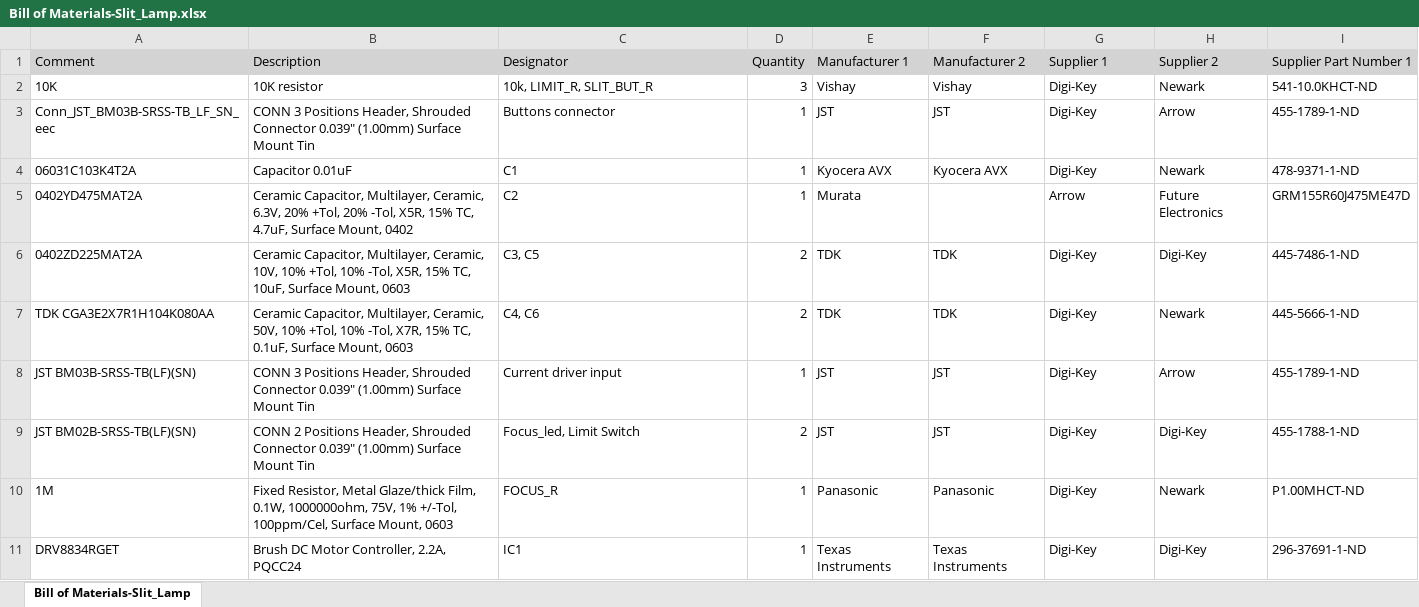
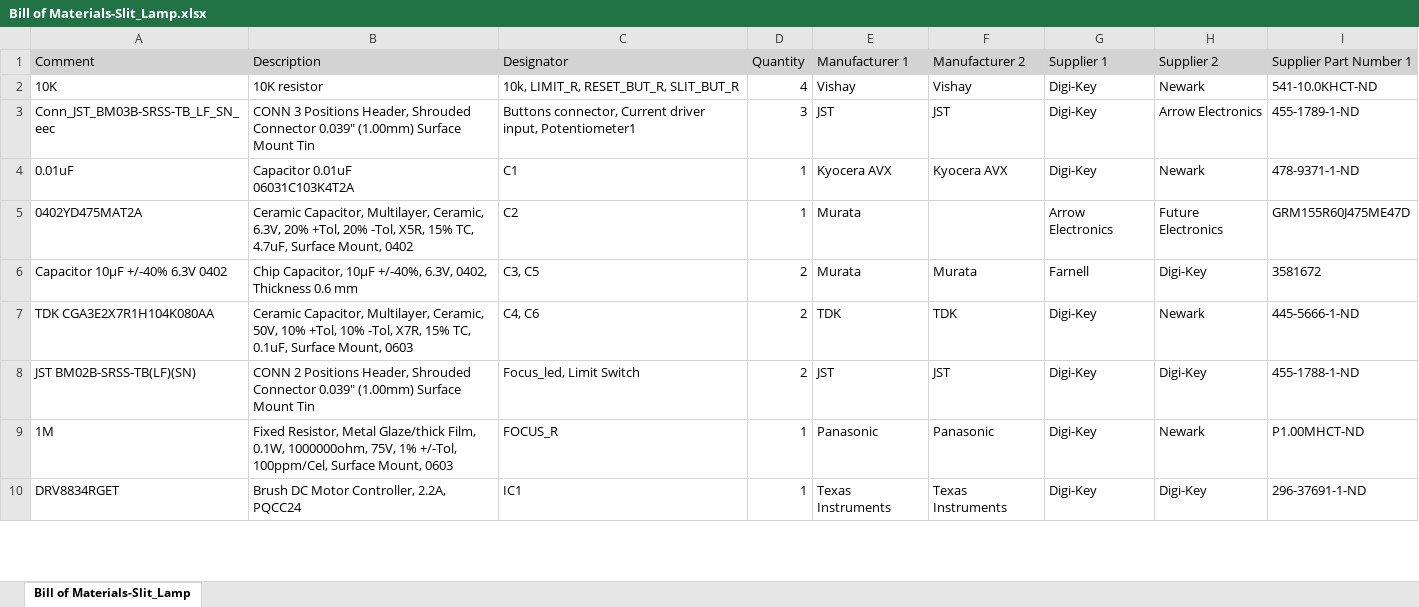
Before and after one commit to jesim272/Slit_Lamp, an Excel workbook: Project Outputs for Slit_Lamp/BOM/Bill of Materials-Slit_Lamp.xlsx, sheet Bill of Materials-Slit_Lamp, drawn as a sheet; only a part is shown; values as stored, in another font and other column widths than the file's, no borders; ↵ is a line break in a cell; the diff covers the shown part only; the diff names each change by its address in the sheet, - before the commit and + after, or states it on an @@ line.

Commit message:
Jesi: Slit Lamp Final Version (10/29/2020)

```diff
--- a/Project Outputs for Slit_Lamp/BOM/Bill of Materials-Slit_Lamp.xlsx (sheet Bill of Materials-Slit_Lamp)
+++ b/Project Outputs for Slit_Lamp/BOM/Bill of Materials-Slit_Lamp.xlsx (sheet Bill of Materials-Slit_Lamp)
-C2 (Designator): 10k, LIMIT_R, SLIT_BUT_R
+C2 (Designator): 10k, LIMIT_R, RESET_BUT_R, SLIT_BUT_R
-D2 (Quantity): 3
+D2 (Quantity): 4
-C3 (Designator): Buttons connector
+C3 (Designator): Buttons connector, Current driver input, Potentiometer1
-D3 (Quantity): 1
+D3 (Quantity): 3
-H3 (Supplier 2): Arrow
+H3 (Supplier 2): Arrow Electronics
-A4 (Comment): 06031C103K4T2A
+A4 (Comment): 0.01uF
-B4 (Description): Capacitor 0.01uF
+B4 (Description): Capacitor 0.01uF ↵ 06031C103K4T2A
-G5 (Supplier 1): Arrow
+G5 (Supplier 1): Arrow Electronics
-A6 (Comment): 0402ZD225MAT2A
+A6 (Comment): Capacitor 10µF +/-40% 6.3V 0402
-B6 (Description): Ceramic Capacitor, Multilayer, Ceramic, 10V, 10% +Tol, 10% -Tol, X5R, 15% TC, 10uF, Surface Mount, 0603
+B6 (Description): Chip Capacitor, 10µF +/-40%, 6.3V, 0402, Thickness 0.6 mm
-E6 (Manufacturer 1): TDK
+E6 (Manufacturer 1): Murata
-F6 (Manufacturer 2): TDK
+F6 (Manufacturer 2): Murata
-G6 (Supplier 1): Digi-Key
+G6 (Supplier 1): Farnell
-I6 (Supplier Part Number 1): 445-7486-1-ND
+I6 (Supplier Part Number 1): 3581672
-row 8: JST BM03B-SRSS-TB(LF)(SN) | CONN 3 Positions Header, Shrouded Connector 0.039" (1.00mm) Surface Mount Tin | Current driver input | 1 | JST | JST | Digi-Key | Arrow | 455-1789-1-ND
```
Also changed, not shown: 4 removed rows and 9 edited cells elsewhere in this sheet, 57 other files.
